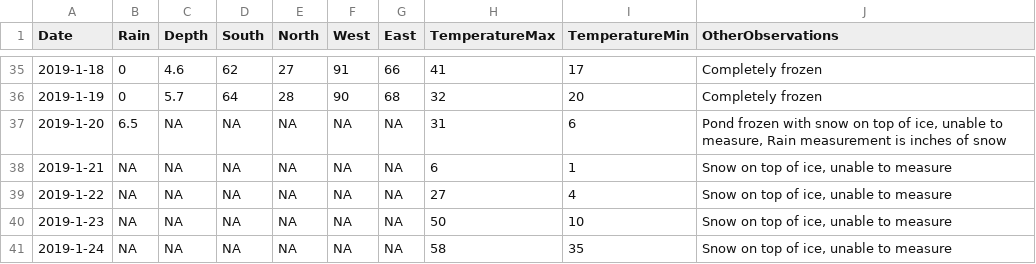
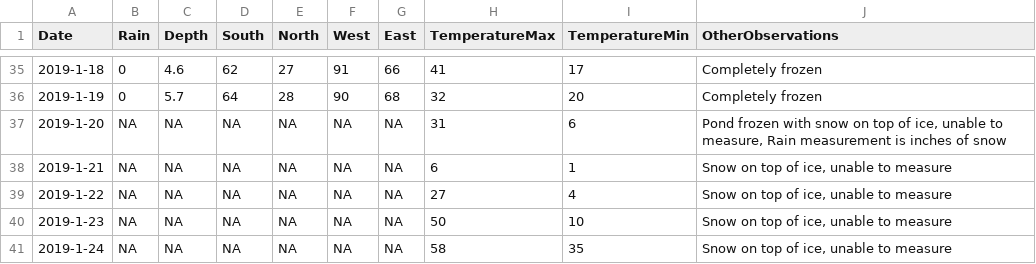
Before and after one commit to cherrypi/Science-Fair_2019, a CSV file: CSV_DataStorage.csv, drawn as a sheet; only a part is shown, gaps mark what is left out.

```diff
--- a/CSV_DataStorage.csv
+++ b/CSV_DataStorage.csv
@@ -36,3 +36,3 @@ Date,Rain,Depth,South,North,West,East,TemperatureMax,TemperatureMin,OtherObserva
 2019-1-19,0,5.7,64,28,90,68,32,20,Completely frozen
-2019-1-20,6.5,NA,NA,NA,NA,NA,31,6,"Pond frozen with snow on top of ice, unable to measure, Rain measurement is inches of snow"
+2019-1-20,NA,NA,NA,NA,NA,NA,31,6,"Pond frozen with snow on top of ice, unable to measure, Rain measurement is inches of snow"
 2019-1-21,NA,NA,NA,NA,NA,NA,6,1,"Snow on top of ice, unable to measure"
```
Also changed, not shown: 8 other files.
